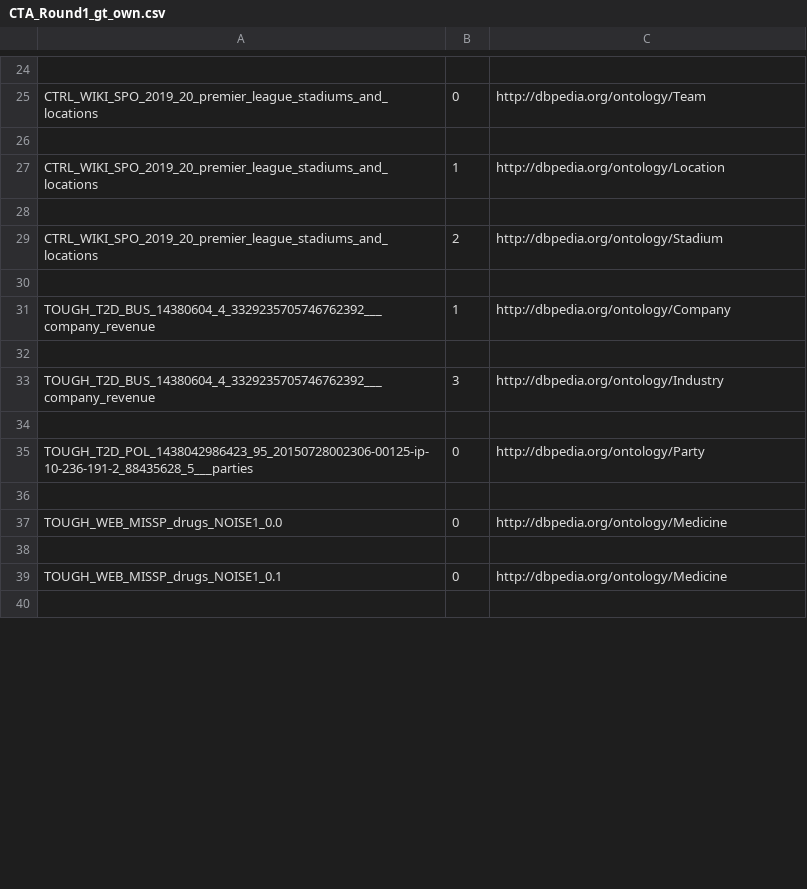
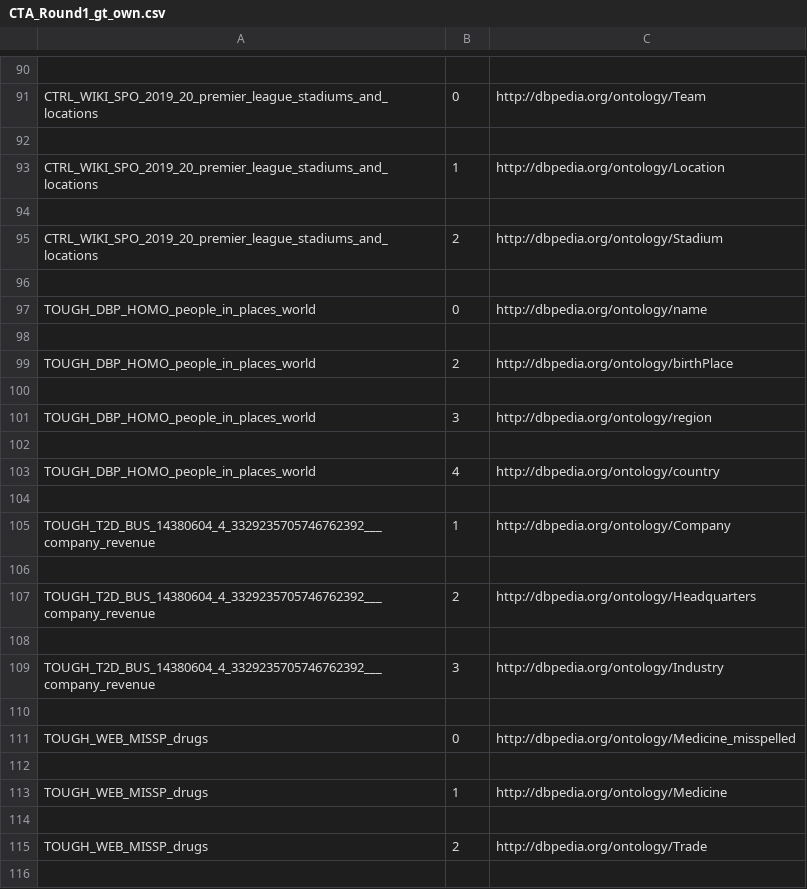
Before and after one commit to maxiior/Column-Type-Annotation, a CSV file: CTA_Round1_gt_own.csv, drawn as a sheet; only a part is shown, gaps mark what is left out; the shorter side is filled out with more unchanged rows; addresses are those after the commit; the diff covers the shown part only; the diff names each change by its address in the sheet, - before the commit and + after, or states it on an @@ line.

```diff
--- a/CTA_Round1_gt_own.csv
+++ b/CTA_Round1_gt_own.csv
+row 97: TOUGH_DBP_HOMO_people_in_places_world | 0 | http://dbpedia.org/ontology/name
+row 98: (empty)
+row 99: TOUGH_DBP_HOMO_people_in_places_world | 2 | http://dbpedia.org/ontology/birthPlace
+row 100: (empty)
+row 101: TOUGH_DBP_HOMO_people_in_places_world | 3 | http://dbpedia.org/ontology/region
+row 102: (empty)
+row 103: TOUGH_DBP_HOMO_people_in_places_world | 4 | http://dbpedia.org/ontology/country
+row 104: (empty)
+row 106: (empty)
+row 107: TOUGH_T2D_BUS_14380604_4_3329235705746762392___company_revenue | 2 | http://dbpedia.org/ontology/Headquarters
+row 111: TOUGH_WEB_MISSP_drugs | 0 | http://dbpedia.org/ontology/Medicine_misspelled
-row 112: TOUGH_T2D_POL_1438042986423_95_20150728002306-00125-ip-10-236-191-2_88435628_5___parties | 0 | http://dbpedia.org/ontology/Party
+row 112: (empty)
+row 113: TOUGH_WEB_MISSP_drugs | 1 | http://dbpedia.org/ontology/Medicine
+row 114: (empty)
+row 115: TOUGH_WEB_MISSP_drugs | 2 | http://dbpedia.org/ontology/Trade
+row 116: (empty)
```
Also changed, not shown: 73 added rows and 3 edited cells elsewhere in this file, model_submission.csv, 20 other files.
